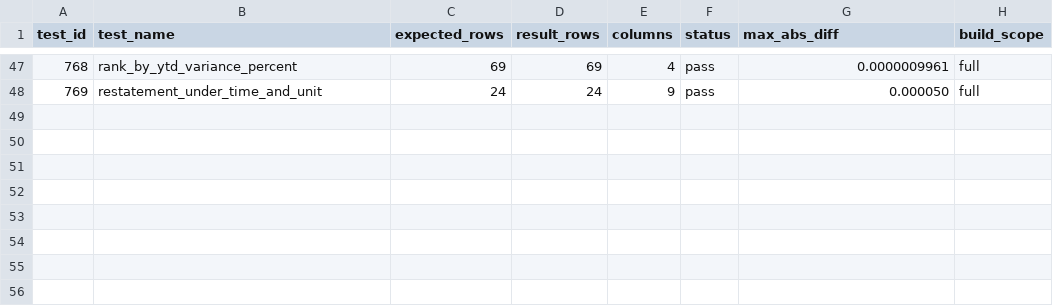
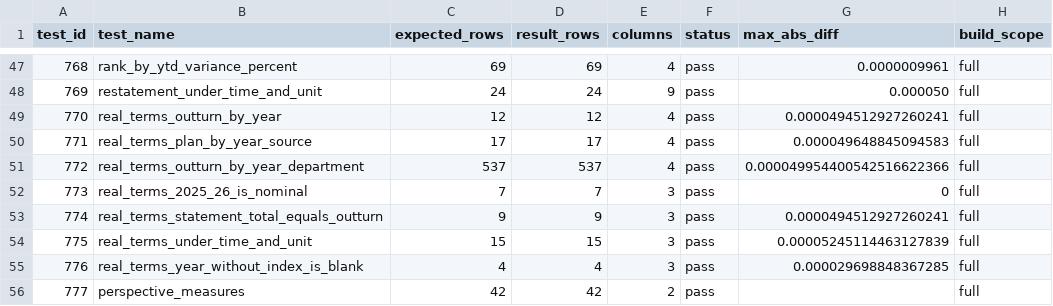
Before and after one commit to Shivansh9307/uk-group-finance-reporting, a CSV file: evidence/model/dax_tests.csv, drawn as a sheet; only a part is shown, gaps mark what is left out.

Commit message:
Test the real-terms measures and the perspectives
DAX tests 770 to 777 with expected values from SQL and the pinned deflator workbook, the perspective query record, a pytest over the scripts, rules and perspectives, and the benchmark summary of the real-terms queries. The expected-value modules may now take the database connection.

```diff
--- a/evidence/model/dax_tests.csv
+++ b/evidence/model/dax_tests.csv
@@ -48 +48,9 @@ test_id,test_name,expected_rows,result_rows,columns,status,max_abs_diff,build_sc
 769,restatement_under_time_and_unit,24,24,9,pass,0.000050,full
+770,real_terms_outturn_by_year,12,12,4,pass,0.0000494512927260241,full
+771,real_terms_plan_by_year_source,17,17,4,pass,0.000049648845094583,full
+772,real_terms_outturn_by_year_department,537,537,4,pass,0.000049954400542516622366,full
+773,real_terms_2025_26_is_nominal,7,7,3,pass,0,full
+774,real_terms_statement_total_equals_outturn,9,9,3,pass,0.0000494512927260241,full
+775,real_terms_under_time_and_unit,15,15,3,pass,0.00005245114463127839,full
+776,real_terms_year_without_index_is_blank,4,4,3,pass,0.000029698848367285,full
+777,perspective_measures,42,42,2,pass,,full
```
Also changed, not shown: 44 other files.
